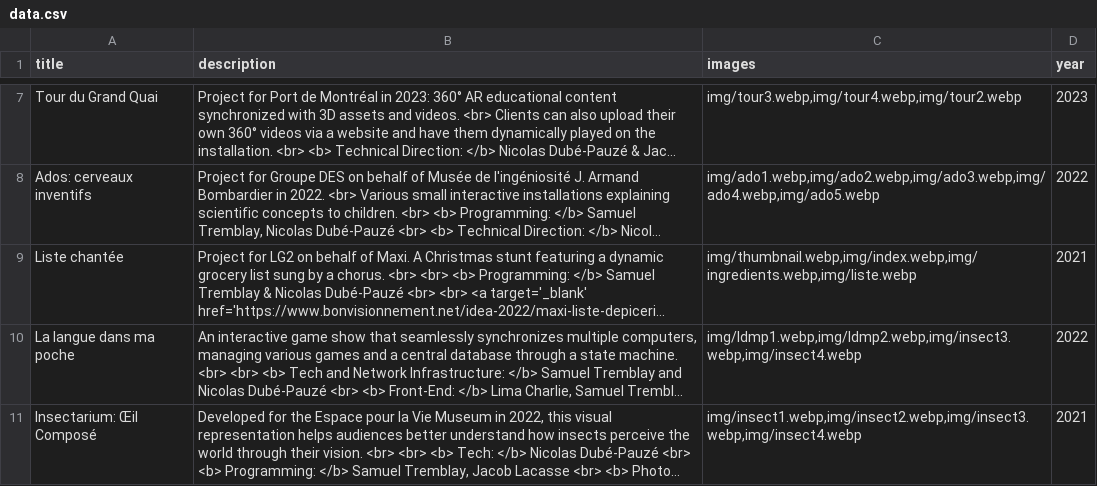
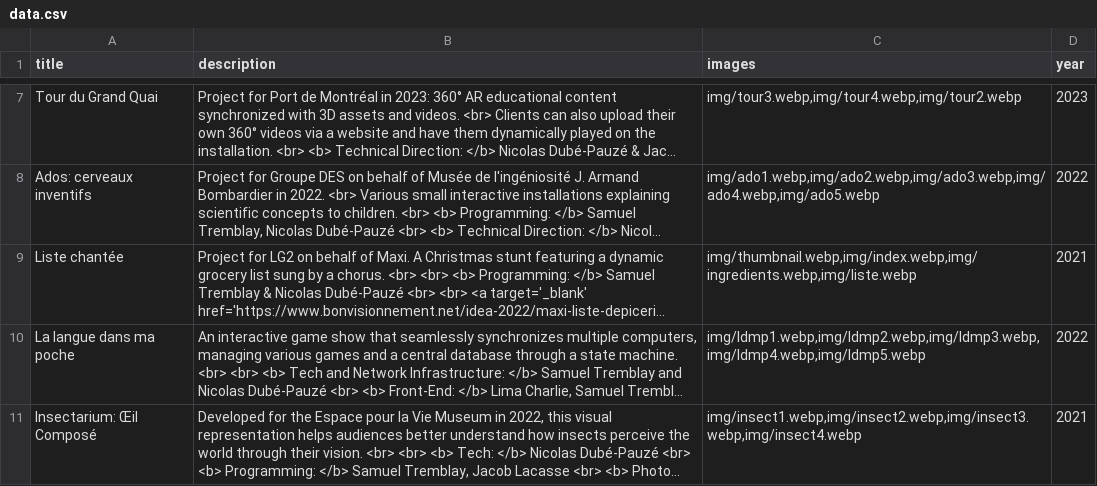
Before and after one commit to samtremblo/samtremblo.github.io, a CSV file: dist/data.csv, drawn as a sheet; only a part is shown, gaps mark what is left out; long unchanged cells end in …; the diff names each change by its address in the sheet, - before the commit and + after, or states it on an @@ line.

```diff
--- a/dist/data.csv
+++ b/dist/data.csv
-C10 (images): img/ldmp1.webp,img/ldmp2.webp,img/insect3.webp,img/insect4.webp
+C10 (images): img/ldmp1.webp,img/ldmp2.webp,img/ldmp3.webp,img/ldmp4.webp,img/ldmp5.webp
```
Also changed, not shown: public/data.csv, 35 other files.
